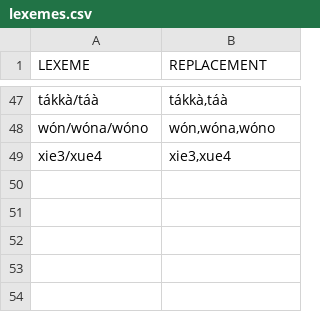
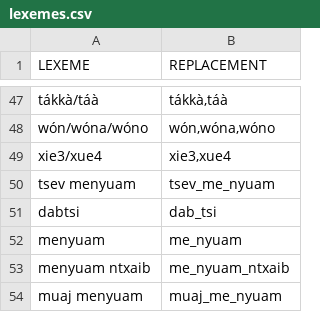
Before and after one commit to lexibank/wold, a CSV file: etc/lexemes.csv, drawn as a sheet; only a part is shown, gaps mark what is left out.

```diff
--- a/etc/lexemes.csv
+++ b/etc/lexemes.csv
@@ -49 +49,6 @@ wón/wóna/wóno,"wón,wóna,wóno"
 xie3/xue4,"xie3,xue4"
+tsev menyuam,tsev_me_nyuam
+dabtsi,dab_tsi
+menyuam,me_nyuam
+menyuam ntxaib,me_nyuam_ntxaib
+muaj menyuam,muaj_me_nyuam
```
Also changed, not shown: 7 other files.
